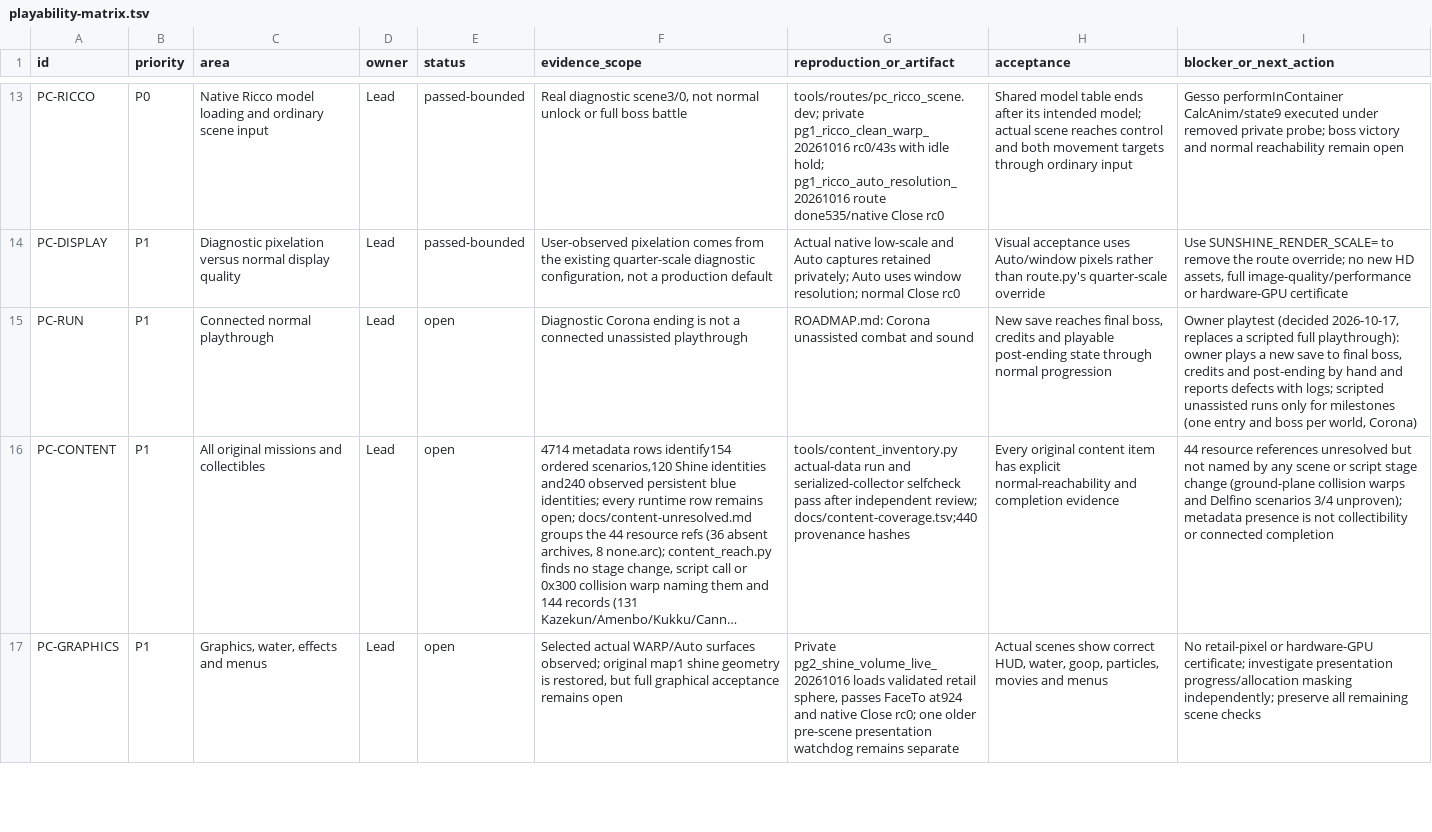
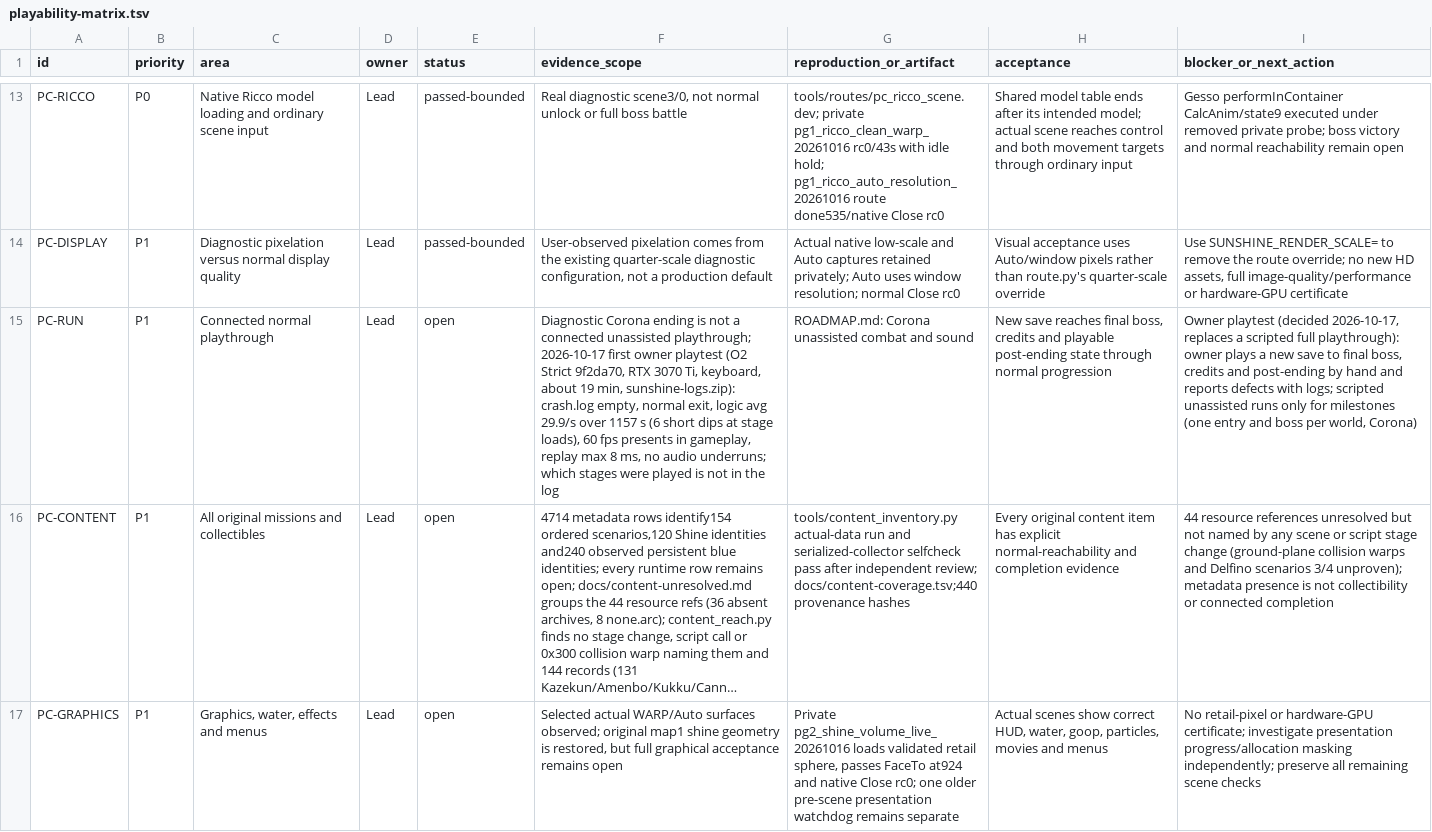
Before and after one commit to Astrr00/SMSunshinePC, a TSV file: sunshine-pc/docs/playability-matrix.tsv, drawn as a sheet; only a part is shown, gaps mark what is left out; long unchanged cells end in …; the diff names each change by its address in the sheet, - before the commit and + after, or states it on an @@ line.

```diff
--- a/sunshine-pc/docs/playability-matrix.tsv
+++ b/sunshine-pc/docs/playability-matrix.tsv
-F15 (evidence_scope): …connected unassisted playthrough
+F15 (evidence_scope): …connected unassisted playthrough; 2026-10-17 first owner playtest (O2 Strict 9f2da70, RTX 3070 Ti, keyboard, about 19 min, sunshine-logs.zip): crash.log empty, normal exit, logic avg 29.9/s over 1157 s (6 short dips at stage loads), 60 fps presents in gameplay, replay max 8 ms, no audio underruns; which stages were played is not in the log
```
